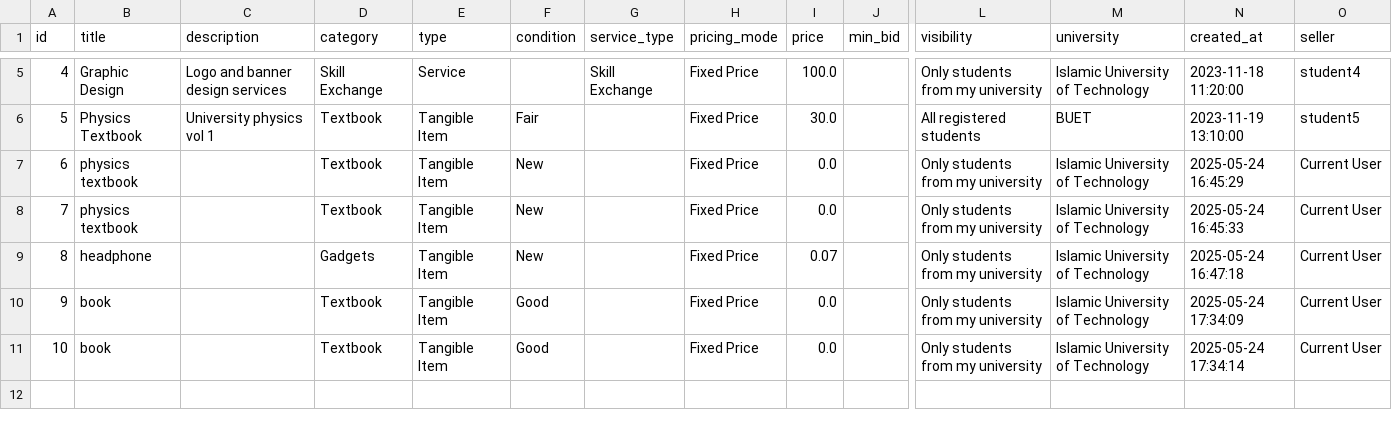
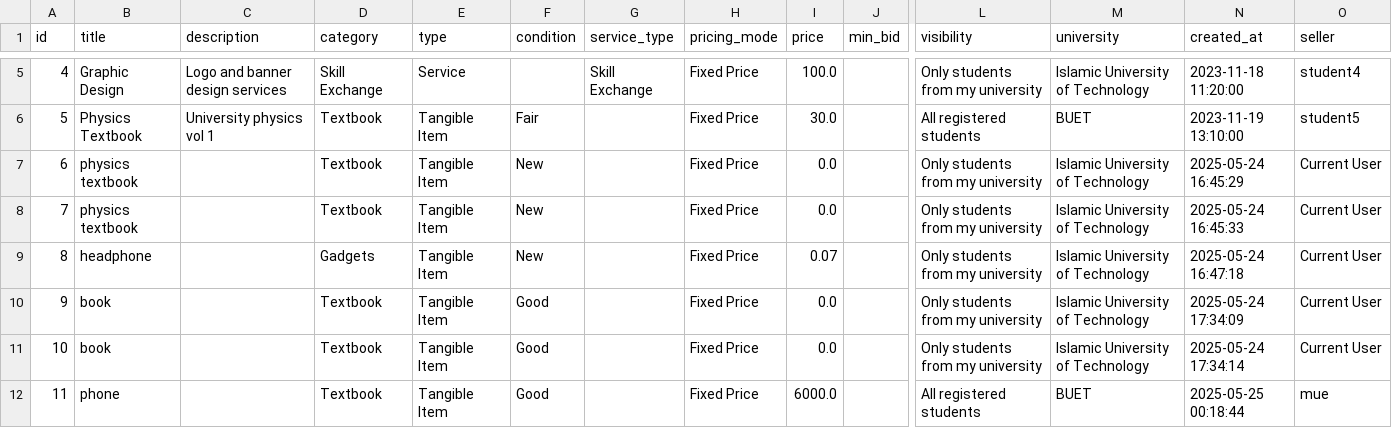
Before and after one commit to sabiha-cyber/projecthak, a CSV file: listing.csv, drawn as a sheet; only a part is shown, gaps mark what is left out; rows hold the shown columns only; the diff names each change by its address in the sheet, - before the commit and + after, or states it on an @@ line.

```diff
--- a/listing.csv
+++ b/listing.csv
+row 12: 11 | phone |  | Textbook | Tangible Item | Good |  | Fixed Price | 6000.0 |  | All registered students | BUET | 2025-05-25 00:18:44 | mue
```
Also changed, not shown: 7 other files.
